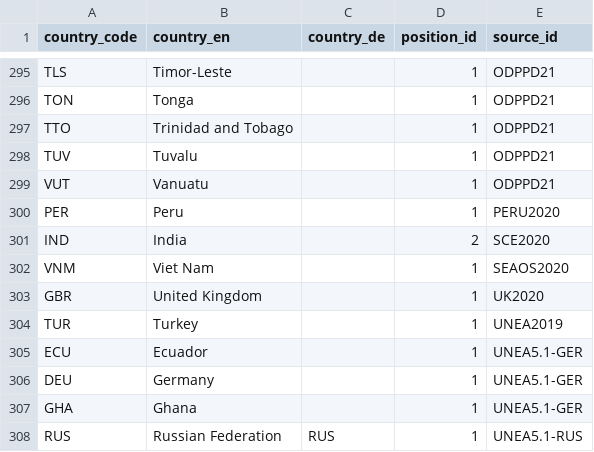
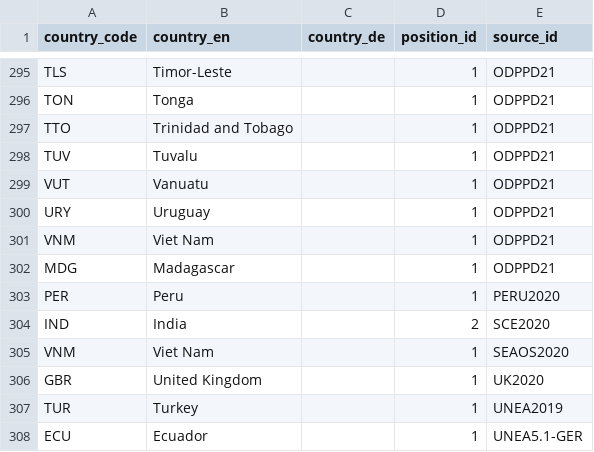
Before and after one commit to WWF-Deutschland/plastic-navigator, a CSV file: data/layers/policy/country-positions.csv, drawn as a sheet; only a part is shown, gaps mark what is left out; the shorter side is filled out with more unchanged rows.

Commit message:
Oceans Day Plastic Pollution Declaration: Madagascar, Uruguay and Viet Nam

```diff
--- a/data/layers/policy/country-positions.csv
+++ b/data/layers/policy/country-positions.csv
@@ -299,2 +299,5 @@ TUV,Tuvalu,,1,ODPPD21
 VUT,Vanuatu,,1,ODPPD21
+URY,Uruguay,,1,ODPPD21
+VNM,Viet Nam,,1,ODPPD21
+MDG,Madagascar,,1,ODPPD21
 PER,Peru,,1,PERU2020
```
